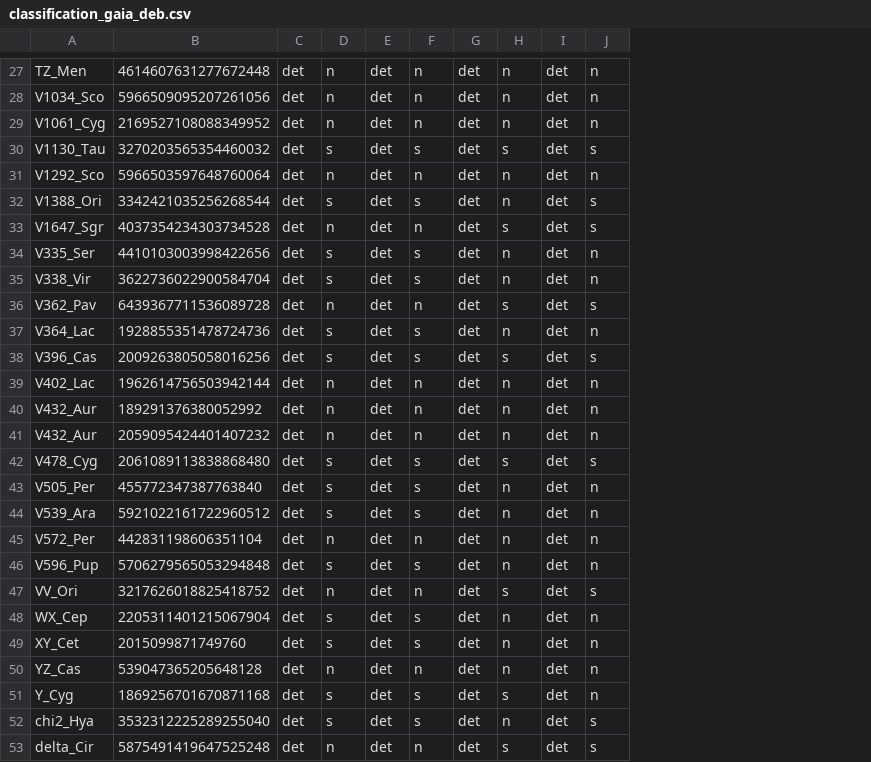
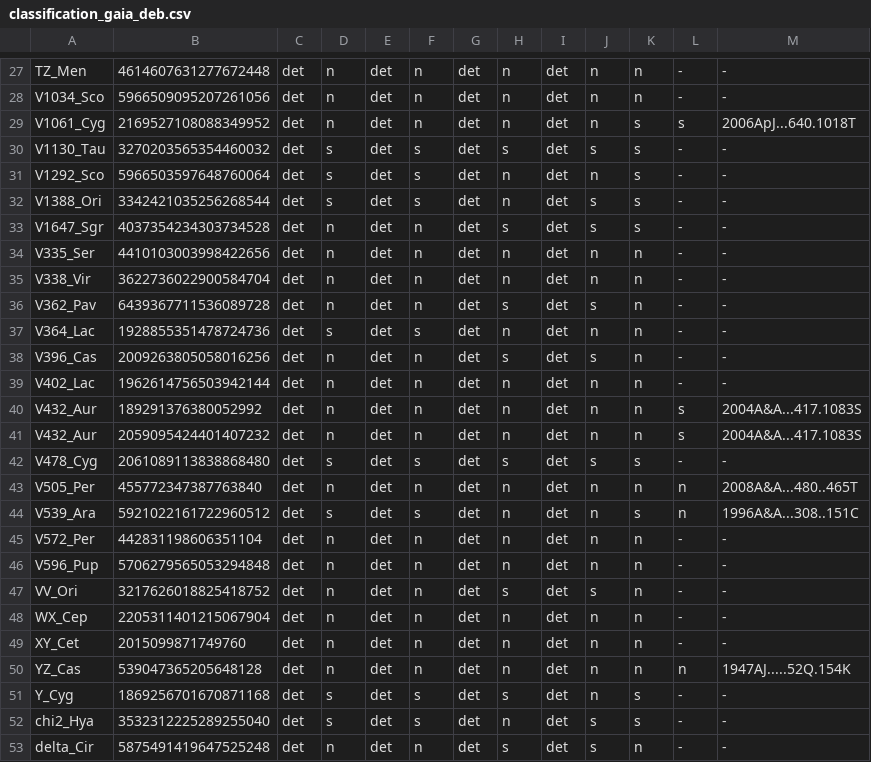
Before and after one commit to gabdeevmaksim/cv_for_eb, a CSV file: data/tests_results/classification_gaia_deb.csv, drawn as a sheet; only a part is shown, gaps mark what is left out; the diff covers the shown part only; the diff names each change by its address in the sheet, - before the commit and + after, or states it on an @@ line.

```diff
--- a/data/tests_results/classification_gaia_deb.csv
+++ b/data/tests_results/classification_gaia_deb.csv
+column K, rows 27-53: n | n | s | s | s | s | s | n | n | n | n | n | n | n | n | s | n | s | n | n | n | n | n | n | s | s | n
+column L, rows 27-53: - | - | s | - | - | - | - | - | - | - | - | - | - | s | s | - | n | n | - | - | - | - | - | n | - | - | -
+column M, rows 27-53: - | - | 2006ApJ...640.1018T | - | - | - | - | - | - | - | - | - | - | 2004A&A...417.1083S | 2004A&A...417.1083S | - | 2008A&A...480..465T | 1996A&A...308..151C | - | - | - | - | - | 1947AJ.....52Q.154K | - | - | -
-D31: n
+D31: s
-F31: n
+F31: s
-D34:D35: s
+D34:D35: n
-F34:F35: s
+F34:F35: n
-D38: s
+D38: n
-F38: s
+F38: n
-D43: s
+D43: n
-F43: s
+F43: n
-D46: s
+D46: n
-F46: s
+F46: n
-D48:D49: s
+D48:D49: n
-F48:F49: s
+F48:F49: n
```
Also changed, not shown: 1 added row, 1 removed row and 8 edited cells elsewhere in this file, data/tests_results/classification_tess_WUMaCat.csv, 5 other files.
